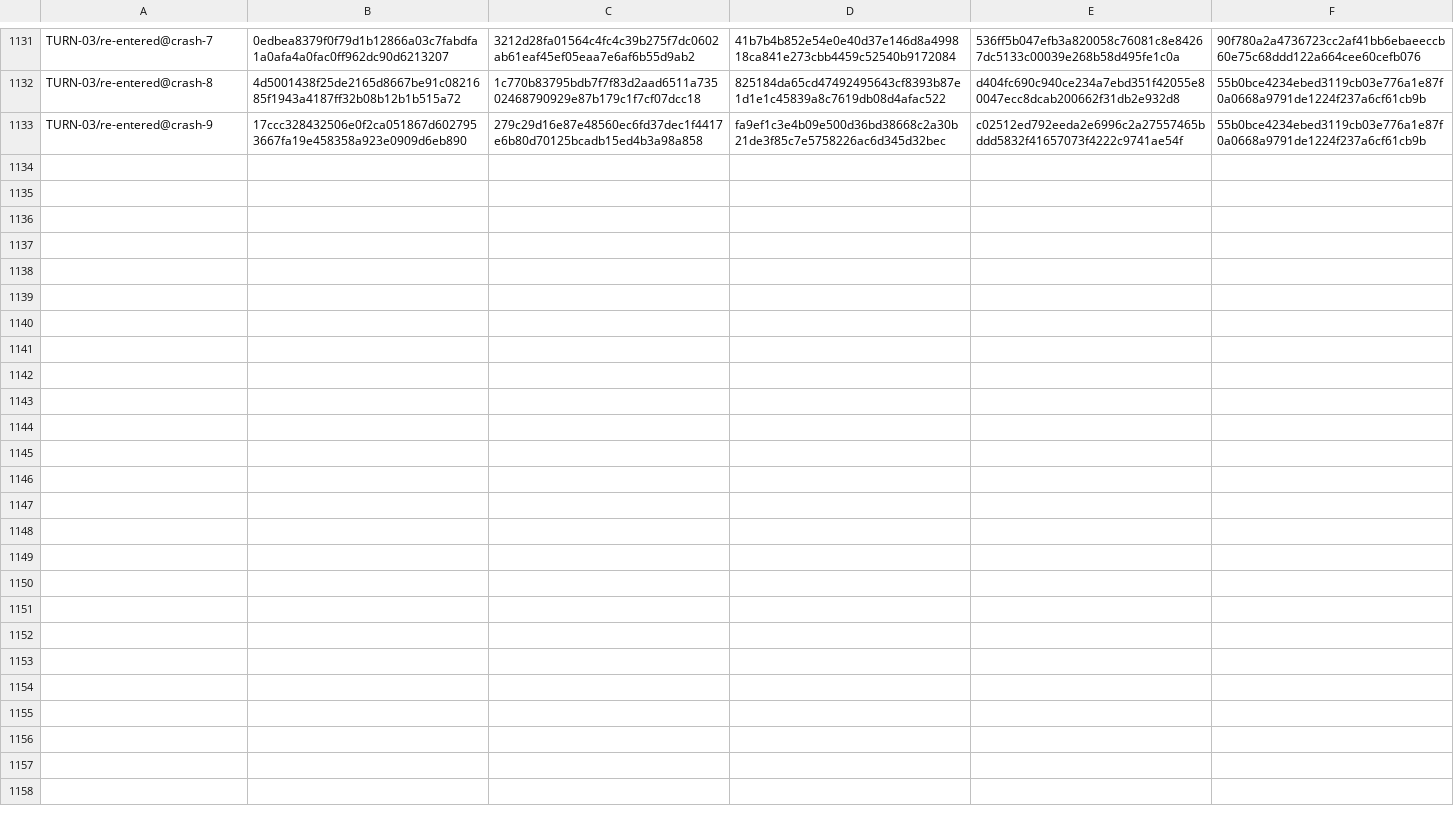
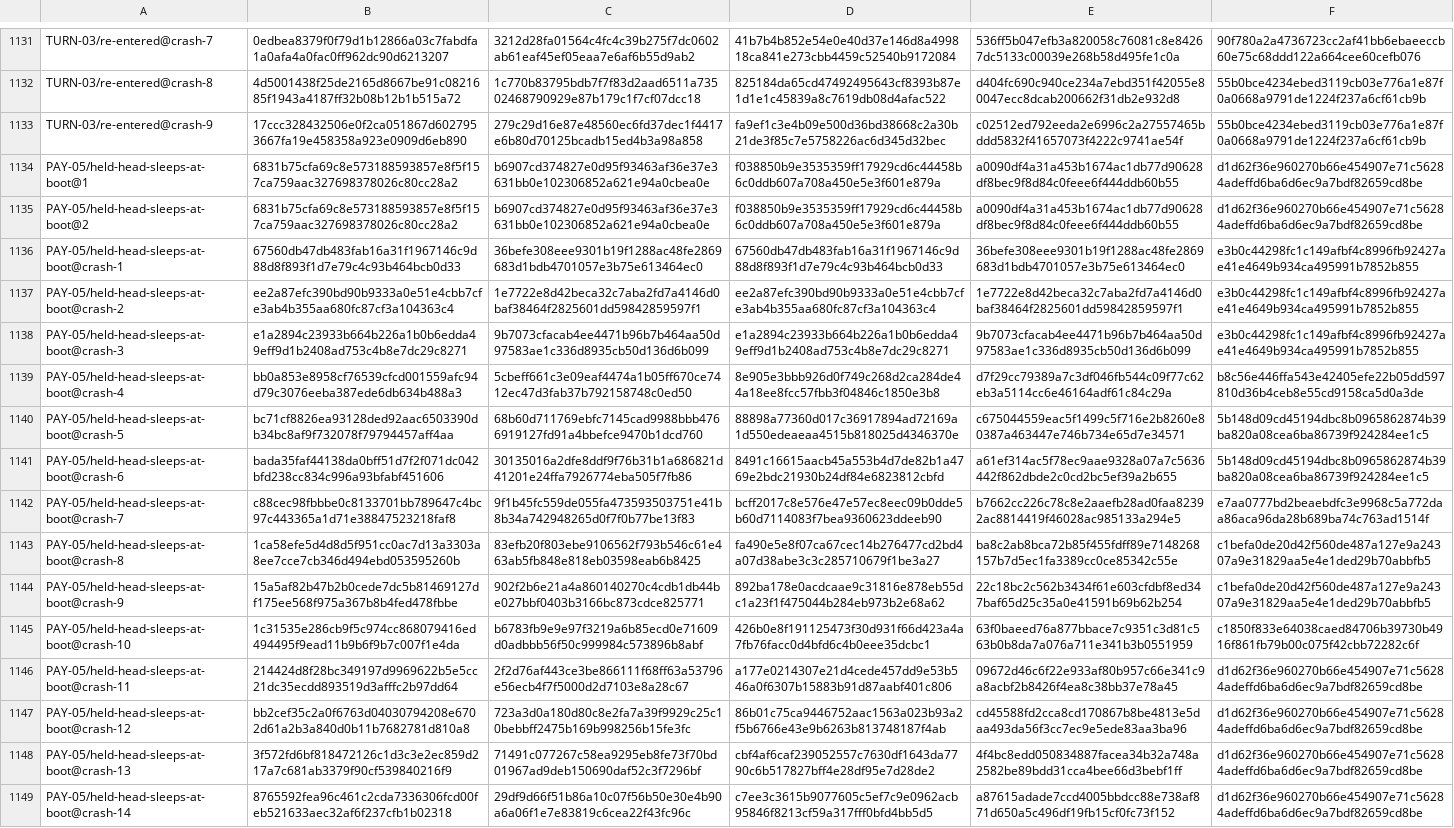
Before and after one commit to heyitsarpit/flow-state, a TSV file: packages/flow-state-v3/conformance/baseline.tsv, drawn as a sheet; only a part is shown, gaps mark what is left out.

```diff
--- a/packages/flow-state-v3/conformance/baseline.tsv
+++ b/packages/flow-state-v3/conformance/baseline.tsv
@@ -1133 +1133,17 @@ TURN-03/re-entered@crash-8	4d5001438f25de2165d8667be91c0821685f1943a4187ff32b08b
 TURN-03/re-entered@crash-9	17ccc328432506e0f2ca051867d6027953667fa19e458358a923e0909d6eb890	279c29d16e87e48560ec6fd37dec1f4417e6b80d70125bcadb15ed4b3a98a858	fa9ef1c3e4b09e500d36bd38668c2a30b21de3f85c7e5758226ac6d345d32bec	c02512ed792eeda2e6996c2a27557465bddd5832f41657073f4222c9741ae54f	55b0bce4234ebed3119cb03e776a1e87f0a0668a9791de1224f237a6cf61cb9b
+PAY-05/held-head-sleeps-at-boot@1	6831b75cfa69c8e573188593857e8f5f157ca759aac327698378026c80cc28a2	b6907cd374827e0d95f93463af36e37e3631bb0e102306852a621e94a0cbea0e	f038850b9e3535359ff17929cd6c44458b6c0ddb607a708a450e5e3f601e879a	a0090df4a31a453b1674ac1db77d90628df8bec9f8d84c0feee6f444ddb60b55	d1d62f36e960270b66e454907e71c56284adeffd6ba6d6ec9a7bdf82659cd8be
+PAY-05/held-head-sleeps-at-boot@2	6831b75cfa69c8e573188593857e8f5f157ca759aac327698378026c80cc28a2	b6907cd374827e0d95f93463af36e37e3631bb0e102306852a621e94a0cbea0e	f038850b9e3535359ff17929cd6c44458b6c0ddb607a708a450e5e3f601e879a	a0090df4a31a453b1674ac1db77d90628df8bec9f8d84c0feee6f444ddb60b55	d1d62f36e960270b66e454907e71c56284adeffd6ba6d6ec9a7bdf82659cd8be
+PAY-05/held-head-sleeps-at-boot@crash-1	67560db47db483fab16a31f1967146c9d88d8f893f1d7e79c4c93b464bcb0d33	36befe308eee9301b19f1288ac48fe2869683d1bdb4701057e3b75e613464ec0	67560db47db483fab16a31f1967146c9d88d8f893f1d7e79c4c93b464bcb0d33	36befe308eee9301b19f1288ac48fe2869683d1bdb4701057e3b75e613464ec0	e3b0c44298fc1c149afbf4c8996fb92427ae41e4649b934ca495991b7852b855
+PAY-05/held-head-sleeps-at-boot@crash-2	ee2a87efc390bd90b9333a0e51e4cbb7cfe3ab4b355aa680fc87cf3a104363c4	1e7722e8d42beca32c7aba2fd7a4146d0baf38464f2825601dd59842859597f1	ee2a87efc390bd90b9333a0e51e4cbb7cfe3ab4b355aa680fc87cf3a104363c4	1e7722e8d42beca32c7aba2fd7a4146d0baf38464f2825601dd59842859597f1	e3b0c44298fc1c149afbf4c8996fb92427ae41e4649b934ca495991b7852b855
+PAY-05/held-head-sleeps-at-boot@crash-3	e1a2894c23933b664b226a1b0b6edda49eff9d1b2408ad753c4b8e7dc29c8271	9b7073cfacab4ee4471b96b7b464aa50d97583ae1c336d8935cb50d136d6b099	e1a2894c23933b664b226a1b0b6edda49eff9d1b2408ad753c4b8e7dc29c8271	9b7073cfacab4ee4471b96b7b464aa50d97583ae1c336d8935cb50d136d6b099	e3b0c44298fc1c149afbf4c8996fb92427ae41e4649b934ca495991b7852b855
+PAY-05/held-head-sleeps-at-boot@crash-4	bb0a853e8958cf76539cfcd001559afc94d79c3076eeba387ede6db634b488a3	5cbeff661c3e09eaf4474a1b05ff670ce7412ec47d3fab37b792158748c0ed50	8e905e3bbb926d0f749c268d2ca284de44a18ee8fcc57fbb3f04846c1850e3b8	d7f29cc79389a7c3df046fb544c09f77c62eb3a5114cc6e46164adf61c84c29a	b8c56e446ffa543e42405efe22b05dd597810d36b4ceb8e55cd9158ca5d0a3de
+PAY-05/held-head-sleeps-at-boot@crash-5	bc71cf8826ea93128ded92aac6503390db34bc8af9f732078f79794457aff4aa	68b60d711769ebfc7145cad9988bbb4766919127fd91a4bbefce9470b1dcd760	88898a77360d017c36917894ad72169a1d550edeaeaa4515b818025d4346370e	c675044559eac5f1499c5f716e2b8260e80387a463447e746b734e65d7e34571	5b148d09cd45194dbc8b0965862874b39ba820a08cea6ba86739f924284ee1c5
+PAY-05/held-head-sleeps-at-boot@crash-6	bada35faf44138da0bff51d7f2f071dc042bfd238cc834c996a93bfabf451606	30135016a2dfe8ddf9f76b31b1a686821d41201e24ffa7926774eba505f7fb86	8491c16615aacb45a553b4d7de82b1a4769e2bdc21930b24df84e6823812cbfd	a61ef314ac5f78ec9aae9328a07a7c5636442f862dbde2c0cd2bc5ef39a2b655	5b148d09cd45194dbc8b0965862874b39ba820a08cea6ba86739f924284ee1c5
+PAY-05/held-head-sleeps-at-boot@crash-7	c88cec98fbbbe0c8133701bb789647c4bc97c443365a1d71e38847523218faf8	9f1b45fc559de055fa473593503751e41b8b34a742948265d0f7f0b77be13f83	bcff2017c8e576e47e57ec8eec09b0dde5b60d7114083f7bea9360623ddeeb90	b7662cc226c78c8e2aaefb28ad0faa82392ac8814419f46028ac985133a294e5	e7aa0777bd2beaebdfc3e9968c5a772daa86aca96da28b689ba74c763ad1514f
+PAY-05/held-head-sleeps-at-boot@crash-8	1ca58efe5d4d8d5f951cc0ac7d13a3303a8ee7cce7cb346d494ebd053595260b	83efb20f803ebe9106562f793b546c61e463ab5fb848e818eb03598eab6b8425	fa490e5e8f07ca67cec14b276477cd2bd4a07d38abe3c3c285710679f1be3a27	ba8c2ab8bca72b85f455fdff89e7148268157b7d5ec1fa3389cc0ce85342c55e	c1befa0de20d42f560de487a127e9a24307a9e31829aa5e4e1ded29b70abbfb5
+PAY-05/held-head-sleeps-at-boot@crash-9	15a5af82b47b2b0cede7dc5b81469127df175ee568f975a367b8b4fed478fbbe	902f2b6e21a4a860140270c4cdb1db44be027bbf0403b3166bc873cdce825771	892ba178e0acdcaae9c31816e878eb55dc1a23f1f475044b284eb973b2e68a62	22c18bc2c562b3434f61e603cfdbf8ed347baf65d25c35a0e41591b69b62b254	c1befa0de20d42f560de487a127e9a24307a9e31829aa5e4e1ded29b70abbfb5
+PAY-05/held-head-sleeps-at-boot@crash-10	1c31535e286cb9f5c974cc868079416ed494495f9ead11b9b6f9b7c007f1e4da	b6783fb9e9e97f3219a6b85ecd0e71609d0adbbb56f50c999984c573896b8abf	426b0e8f191125473f30d931f66d423a4a7fb76facc0d4bfd6c4b0eee35dcbc1	63f0baeed76a877bbace7c9351c3d81c563b0b8da7a076a711e341b3b0551959	c1850f833e64038caed84706b39730b4916f861fb79b00c075f42cbb72282c6f
+PAY-05/held-head-sleeps-at-boot@crash-11	214424d8f28bc349197d9969622b5e5cc21dc35ecdd893519d3afffc2b97dd64	2f2d76af443ce3be866111f68ff63a53796e56ecb4f7f5000d2d7103e8a28c67	a177e0214307e21d4cede457dd9e53b546a0f6307b15883b91d87aabf401c806	09672d46c6f22e933af80b957c66e341c9a8acbf2b8426f4ea8c38bb37e78a45	d1d62f36e960270b66e454907e71c56284adeffd6ba6d6ec9a7bdf82659cd8be
+PAY-05/held-head-sleeps-at-boot@crash-12	bb2cef35c2a0f6763d04030794208e6702d61a2b3a840d0b11b7682781d810a8	723a3d0a180d80c8e2fa7a39f9929c25c10bebbff2475b169b998256b15fe3fc	86b01c75ca9446752aac1563a023b93a2f5b6766e43e9b6263b813748187f4ab	cd45588fd2cca8cd170867b8be4813e5daa493da56f3cc7ec9e5ede83aa3ba96	d1d62f36e960270b66e454907e71c56284adeffd6ba6d6ec9a7bdf82659cd8be
+PAY-05/held-head-sleeps-at-boot@crash-13	3f572fd6bf818472126c1d3c3e2ec859d217a7c681ab3379f90cf539840216f9	71491c077267c58ea9295eb8fe73f70bd01967ad9deb150690daf52c3f7296bf	cbf4af6caf239052557c7630df1643da7790c6b517827bff4e28df95e7d28de2	4f4bc8edd050834887facea34b32a748a2582be89bdd31cca4bee66d3bebf1ff	d1d62f36e960270b66e454907e71c56284adeffd6ba6d6ec9a7bdf82659cd8be
+PAY-05/held-head-sleeps-at-boot@crash-14	8765592fea96c461c2cda7336306fcd00feb521633aec32af6f237cfb1b02318	29df9d66f51b86a10c07f56b50e30e4b90a6a06f1e7e83819c6cea22f43fc96c	c7ee3c3615b9077605c5ef7c9e0962acb95846f8213cf59a317fff0bfd4bb5d5	a87615adade7ccd4005bbdcc88e738af871d650a5c496df19fb15cf0fc73f152	d1d62f36e960270b66e454907e71c56284adeffd6ba6d6ec9a7bdf82659cd8be
```
Also changed, not shown: packages/flow-state-v3/conformance/core-mutants.tsv, 4 other files.
